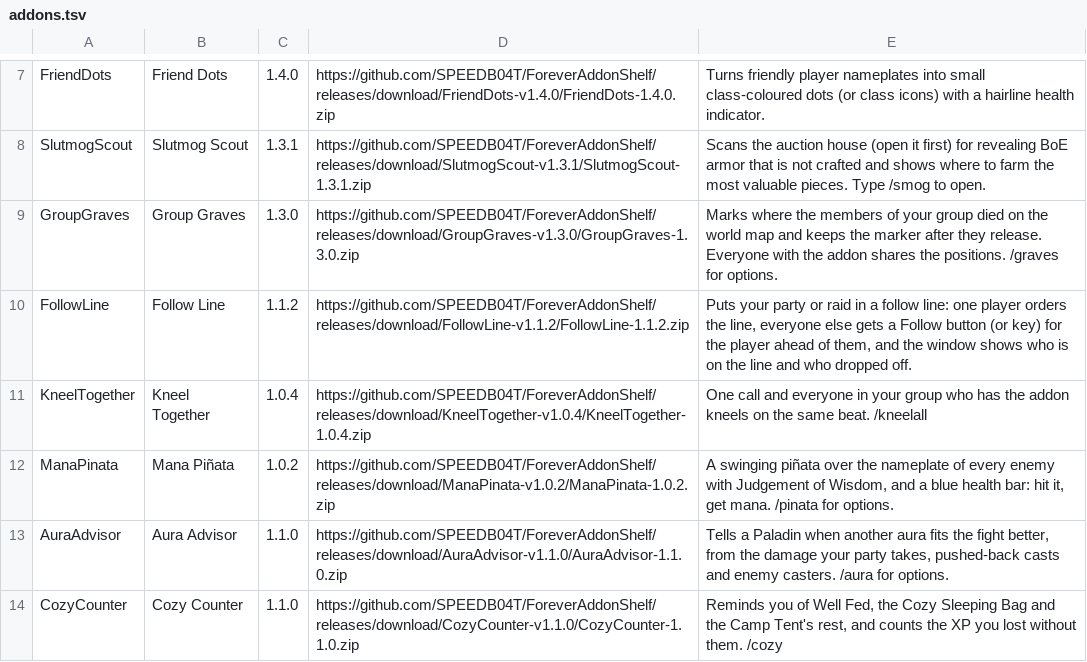
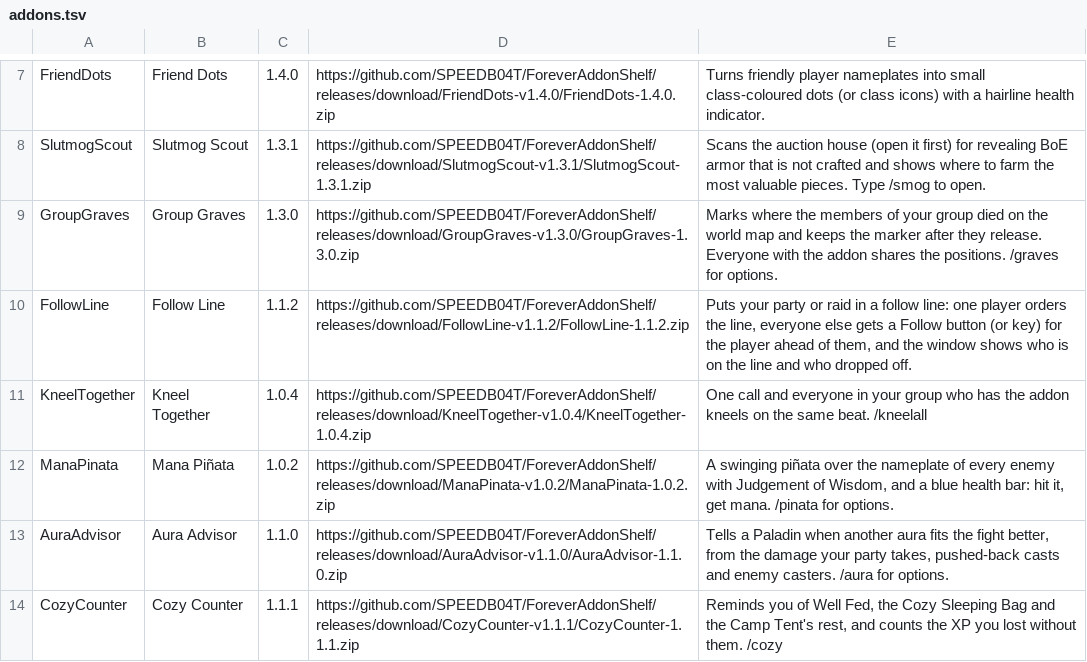
Before and after one commit to SPEEDB04T/ForeverAddonShelf, a TSV file: addons.tsv, drawn as a sheet; only a part is shown, gaps mark what is left out.

Commit message:
Release Cozy Counter 1.1.1

```diff
--- a/addons.tsv
+++ b/addons.tsv
@@ -13,2 +13,2 @@ ManaPinata	Mana Piñata	1.0.2	https://github.com/SPEEDB04T/ForeverAddonShelf/rel
 AuraAdvisor	Aura Advisor	1.1.0	https://github.com/SPEEDB04T/ForeverAddonShelf/releases/download/AuraAdvisor-v1.1.0/AuraAdvisor-1.1.0.zip	Tells a Paladin when another aura fits the fight better, from the damage your party takes, pushed-back casts and enemy casters. /aura for options.
-CozyCounter	Cozy Counter	1.1.0	https://github.com/SPEEDB04T/ForeverAddonShelf/releases/download/CozyCounter-v1.1.0/CozyCounter-1.1.0.zip	Reminds you of Well Fed, the Cozy Sleeping Bag and the Camp Tent's rest, and counts the XP you lost without them. /cozy
+CozyCounter	Cozy Counter	1.1.1	https://github.com/SPEEDB04T/ForeverAddonShelf/releases/download/CozyCounter-v1.1.1/CozyCounter-1.1.1.zip	Reminds you of Well Fed, the Cozy Sleeping Bag and the Camp Tent's rest, and counts the XP you lost without them. /cozy
```
Also changed, not shown: 5 other files.
